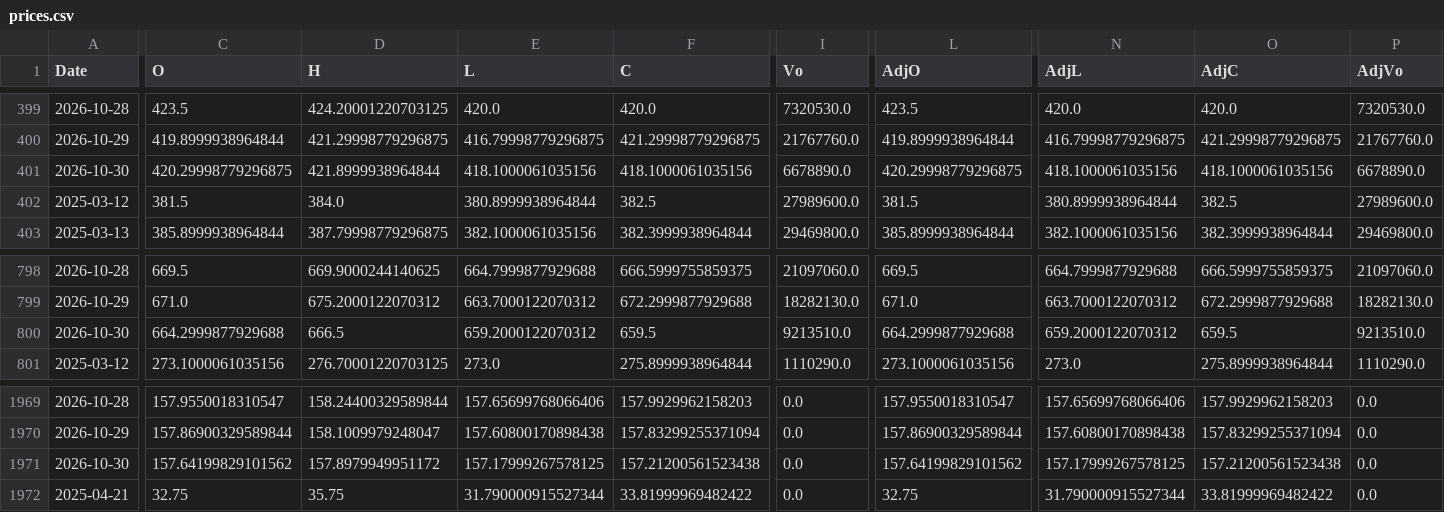
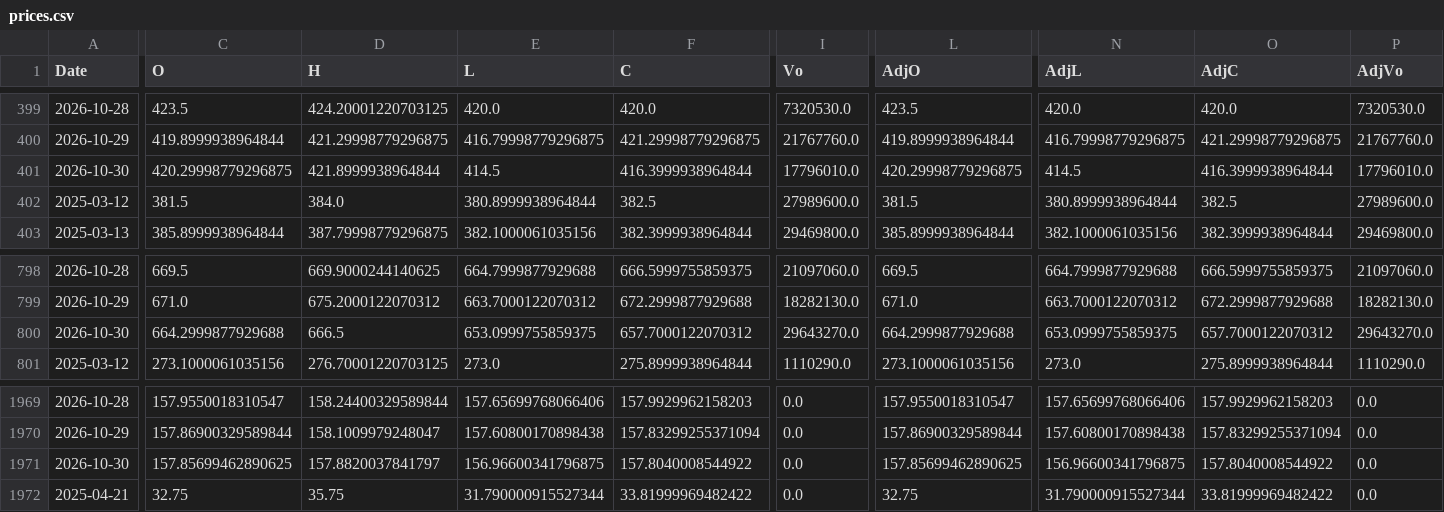
Before and after one commit to fireworkskomatsu-dotcom/weather_ai, a CSV file: prices.csv, drawn as a sheet; only a part is shown, gaps mark what is left out; the diff covers the shown part only; the diff names each change by its address in the sheet, - before the commit and + after, or states it on an @@ line.

```diff
--- a/prices.csv
+++ b/prices.csv
-E401 (L): 418.1000061035156
+E401 (L): 414.5
-F401 (C): 418.1000061035156
+F401 (C): 416.3999938964844
-I401 (Vo): 6678890.0
+I401 (Vo): 17796010.0
-N401 (AdjL): 418.1000061035156
+N401 (AdjL): 414.5
-O401 (AdjC): 418.1000061035156
+O401 (AdjC): 416.3999938964844
-P401 (AdjVo): 6678890.0
+P401 (AdjVo): 17796010.0
-E800 (L): 659.2000122070312
+E800 (L): 653.0999755859375
-F800 (C): 659.5
+F800 (C): 657.7000122070312
-I800 (Vo): 9213510.0
+I800 (Vo): 29643270.0
-N800 (AdjL): 659.2000122070312
+N800 (AdjL): 653.0999755859375
-O800 (AdjC): 659.5
+O800 (AdjC): 657.7000122070312
-P800 (AdjVo): 9213510.0
+P800 (AdjVo): 29643270.0
-C1971 (O): 157.64199829101562
+C1971 (O): 157.85699462890625
-D1971 (H): 157.8979949951172
+D1971 (H): 157.8820037841797
-E1971 (L): 157.17999267578125
+E1971 (L): 156.96600341796875
-F1971 (C): 157.21200561523438
+F1971 (C): 157.8040008544922
-L1971 (AdjO): 157.64199829101562
+L1971 (AdjO): 157.85699462890625
-N1971 (AdjL): 157.17999267578125
+N1971 (AdjL): 156.96600341796875
-O1971 (AdjC): 157.21200561523438
+O1971 (AdjC): 157.8040008544922
```
Also changed, not shown: 5 added rows, 4 removed rows and 9 edited cells elsewhere in this file, 3 other files.
